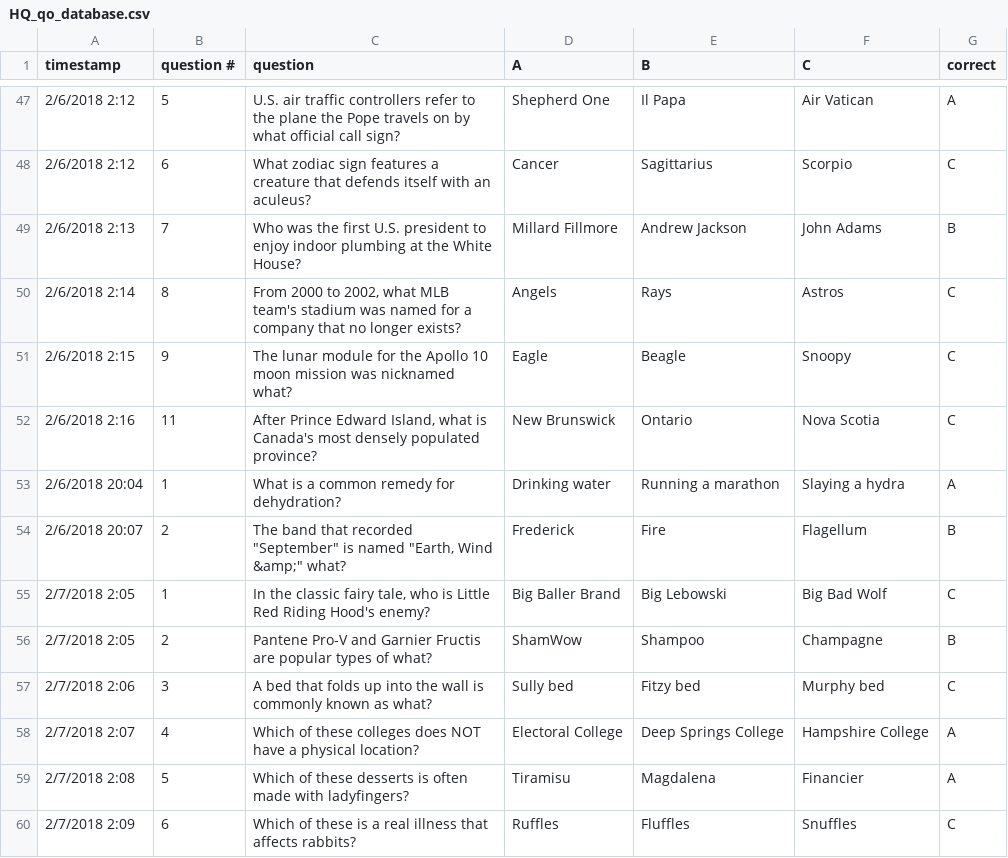
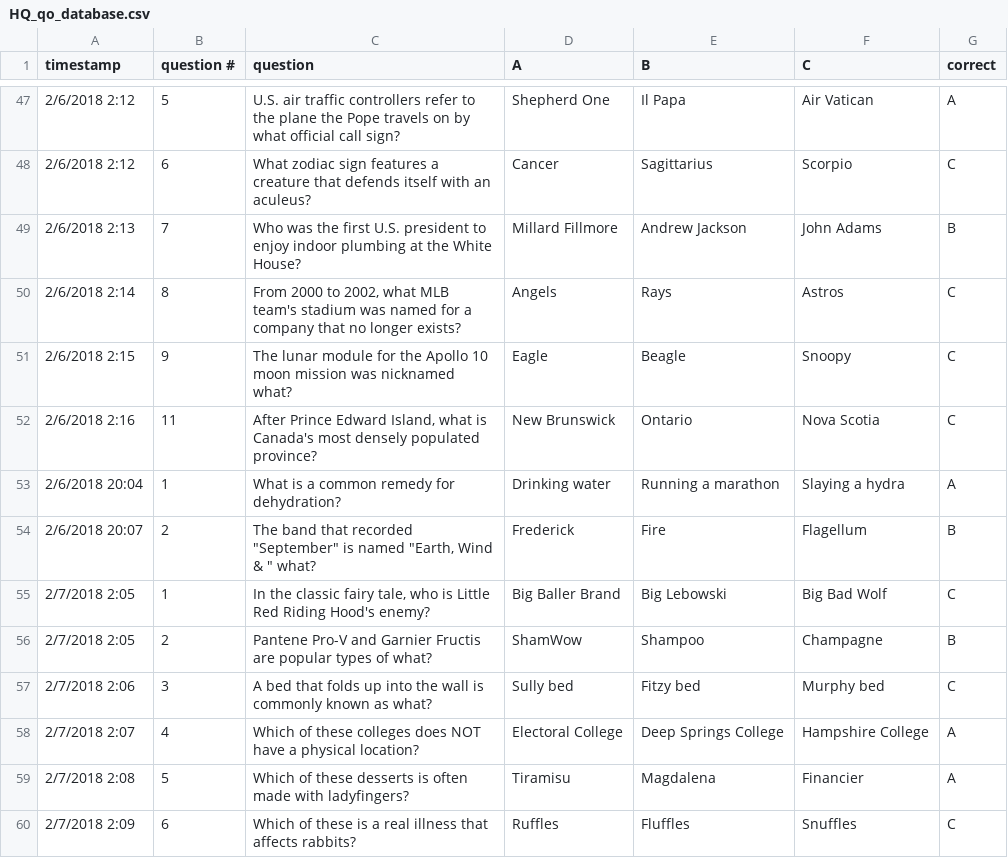
Before and after one commit to Brandon-Valley/HQ_hack, a CSV file: HQ_qo_database.csv, drawn as a sheet; only a part is shown, gaps mark what is left out.

```diff
--- a/HQ_qo_database.csv
+++ b/HQ_qo_database.csv
@@ -53,3 +53,3 @@ timestamp,question #,question,A,B,C,correct
 2/6/2018 20:04,1,What is a common remedy for dehydration?,Drinking water,Running a marathon,Slaying a hydra,A
-2/6/2018 20:07,2,"The band that recorded ""September"" is named ""Earth, Wind &amp;"" what?",Frederick,Fire,Flagellum,B
+2/6/2018 20:07,2,"The band that recorded ""September"" is named ""Earth, Wind & "" what?",Frederick,Fire,Flagellum,B
 2/7/2018 2:05,1,"In the classic fairy tale, who is Little Red Riding Hood's enemy?",Big Baller Brand,Big Lebowski,Big Bad Wolf,C
```
Also changed, not shown: HQ_Bot/solving/solved_db - Copy.csv, 12 other files.
